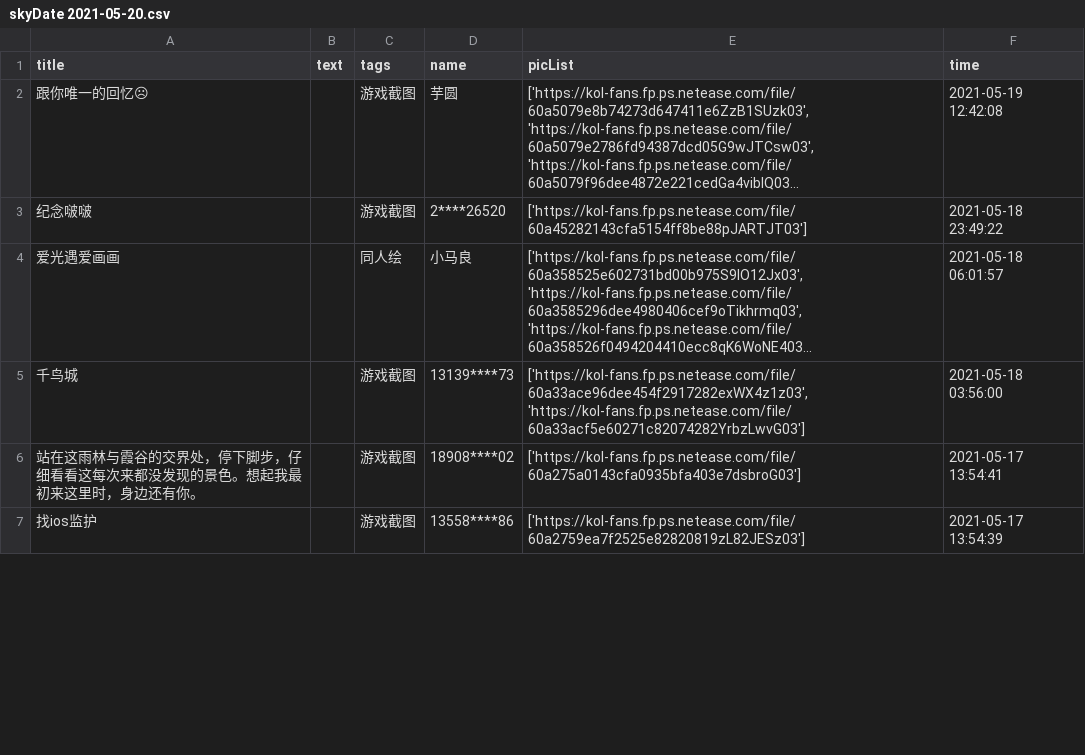
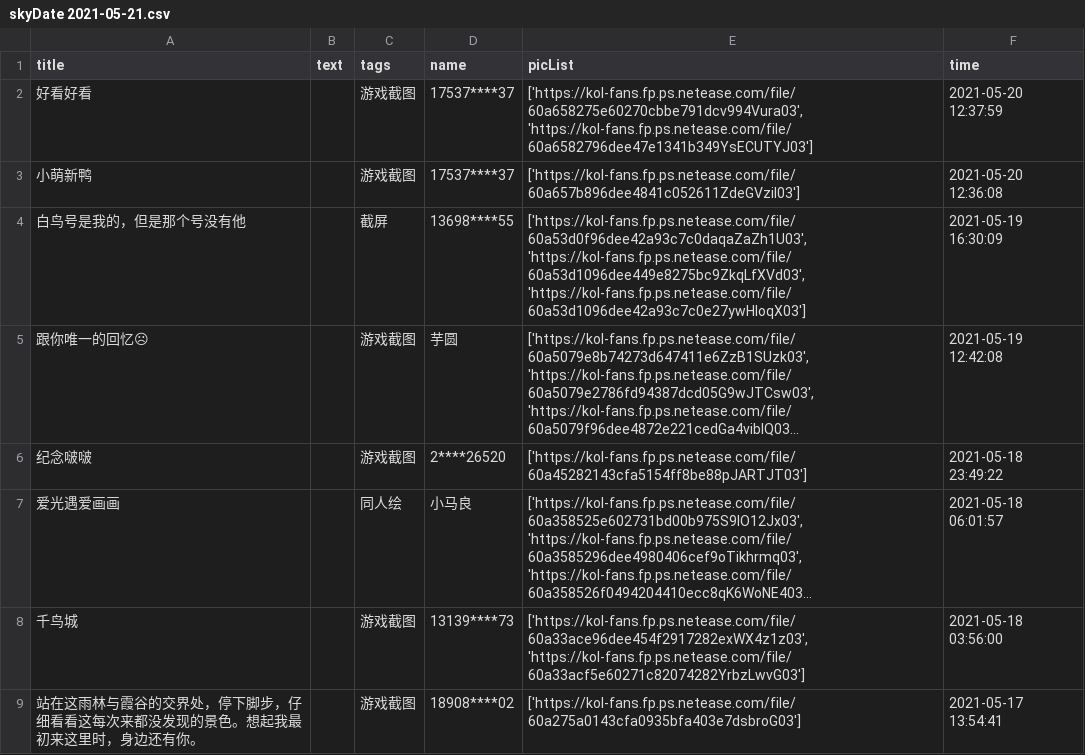
Before and after one commit to WhaleFell/skyData, a CSV file: skyDate 2021-05-21.csv (was skyDate 2021-05-20.csv), drawn as a sheet; only a part is shown; the shorter side is filled out with more unchanged rows; long unchanged cells end in …; the diff names each change by its address in the sheet, - before the commit and + after, or states it on an @@ line.

```diff
--- a/skyDate 2021-05-20.csv
+++ b/skyDate 2021-05-21.csv
+row 2: 好看好看 |  | 游戏截图 | 17537****37 | ['https://kol-fans.fp.ps.netease.com/file/60a658275e60270cbbe791dcv994Vura03', 'https://kol-fans.fp.ps.netease.com/file/60a6582796dee47e1341b349YsECUTYJ03'] | 2021-05-20 12:37:59
+row 3: 小萌新鸭 |  | 游戏截图 | 17537****37 | ['https://kol-fans.fp.ps.netease.com/file/60a657b896dee4841c052611ZdeGVzil03'] | 2021-05-20 12:36:08
+row 4: 白鸟号是我的，但是那个号没有他 |  | 截屏 | 13698****55 | ['https://kol-fans.fp.ps.netease.com/file/60a53d0f96dee42a93c7c0daqaZaZh1U03', 'https://kol-fans.fp.ps.netease.com/file/60a53d1096dee449e8275bc9ZkqLfXVd03', 'https://kol-fans.fp.ps.netease.com/file/60a53d1096dee42a93c7c0e27ywHIoqX03'] | 2021-05-19 16:30:09
```
Also changed, not shown: 1 other file.
